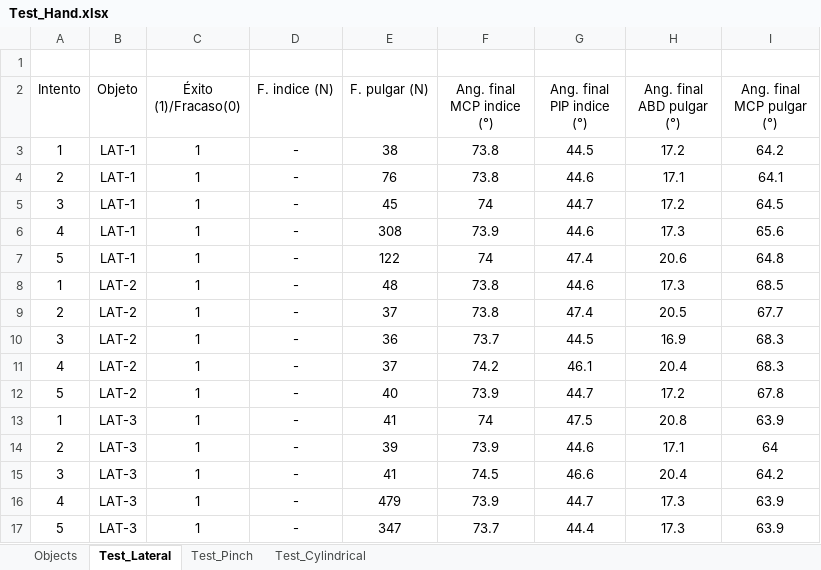
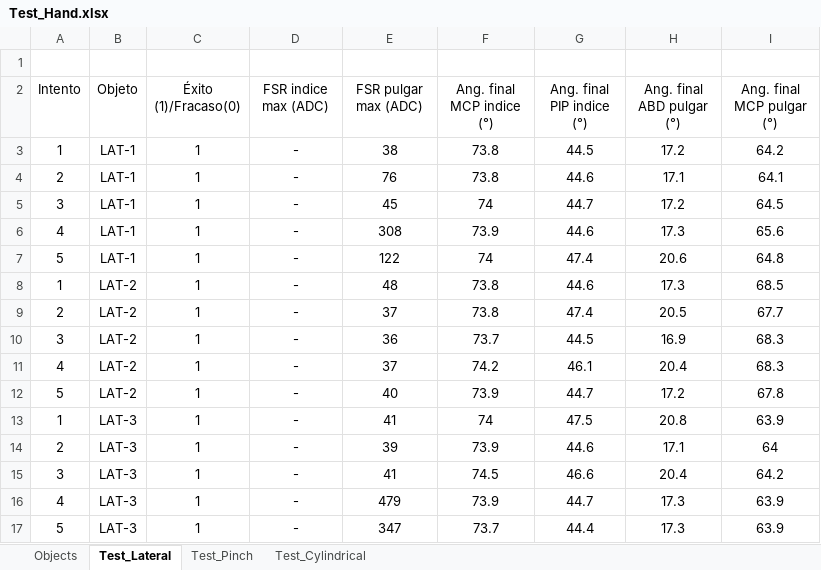
Before and after one commit to lumunoz12/preprosthetic-robotic-hand, an Excel workbook: data/Test_Hand.xlsx, sheet Test_Lateral, drawn as a sheet; values as stored, in another font and other column widths than the file's, no borders; the diff names each change by its address in the sheet, - before the commit and + after, or states it on an @@ line.

Commit message:
New test_hand and FSR

```diff
--- a/data/Test_Hand.xlsx (sheet Test_Lateral)
+++ b/data/Test_Hand.xlsx (sheet Test_Lateral)
-D2: F. indice (N)
+D2: FSR indice max (ADC)
-E2: F. pulgar (N)
+E2: FSR pulgar max (ADC)
```
Also changed, not shown: sheet Test_Cylindrical, sheet Test_Pinch, sheet Objects, data/FSR.xlsx.
